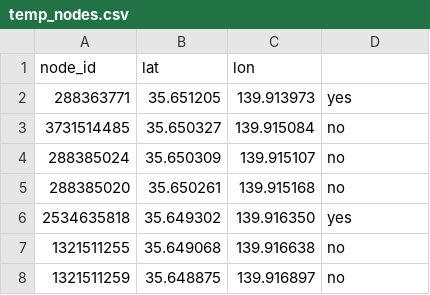
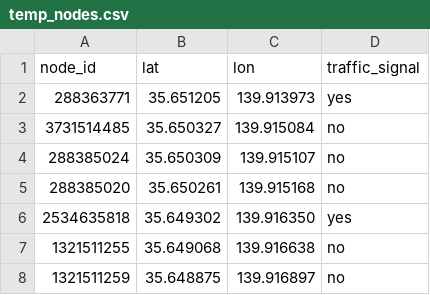
Before and after one commit to Midzuk/PyOSM, a CSV file: temporary/temp_nodes.csv, drawn as a sheet; only a part is shown.

```diff
--- a/temporary/temp_nodes.csv
+++ b/temporary/temp_nodes.csv
@@ -1,2 +1,2 @@
-node_id,lat,lon
+node_id,lat,lon,traffic_signal
 288363771,35.651205,139.913973,yes
```
Also changed, not shown: 2 other files.
